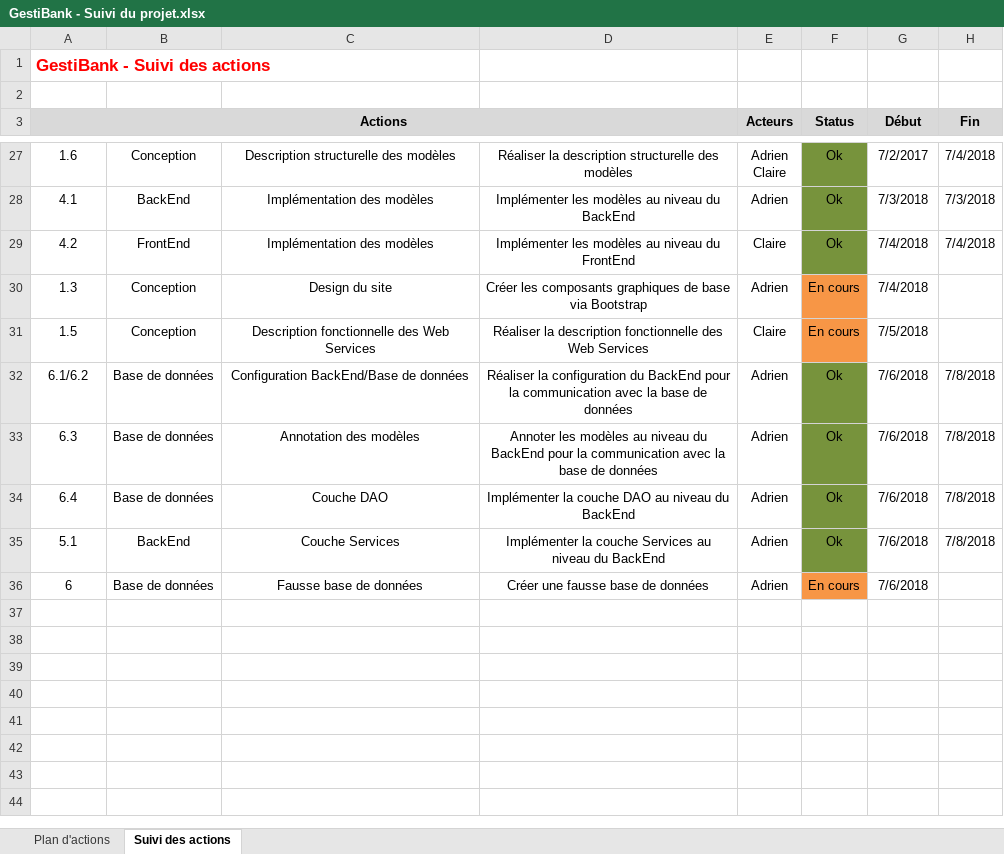
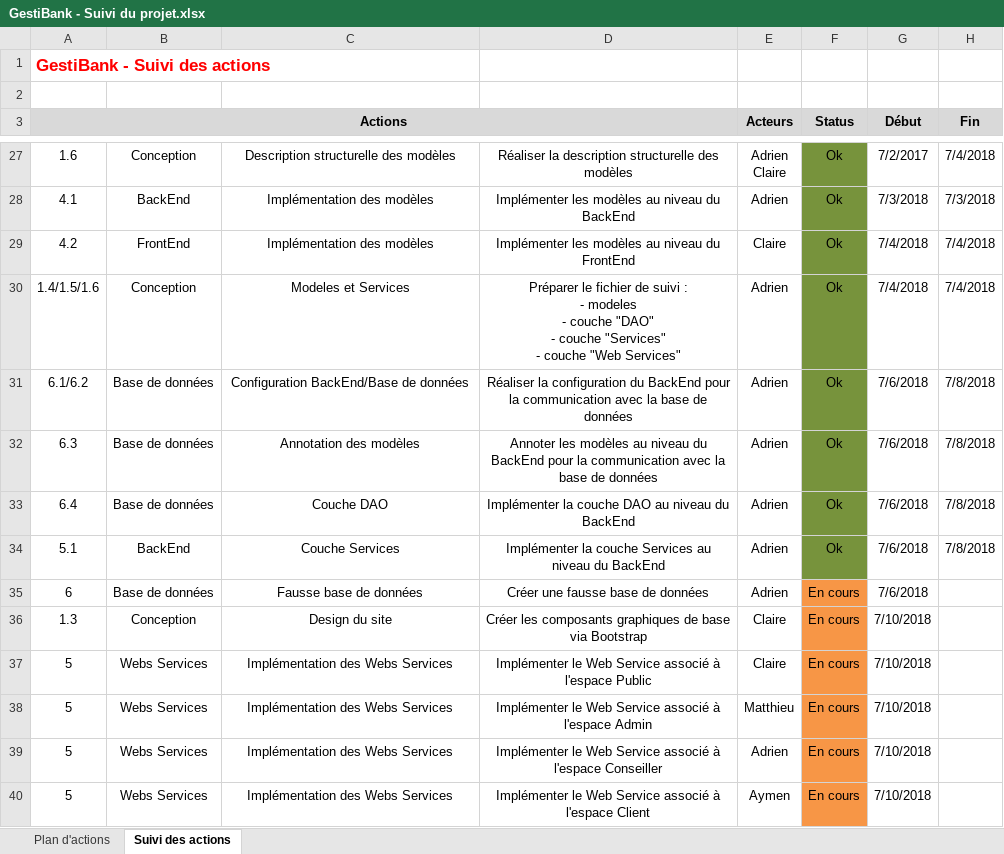
Before and after one commit to AdrienCarcey/GestiBank-Divers, an Excel workbook: GestiBank - Suivi du projet.xlsx, sheet Suivi des actions, drawn as a sheet; only a part is shown, gaps mark what is left out; values as stored, in another font and other column widths than the file's, no borders; removed rows and columns are numbered as before the commit, all else as after; ↵ is a line break in a cell; the diff names each change by its address in the sheet, - before the commit and + after, or states it on an @@ line.

Commit message:
MaJ Suivi des actions

```diff
--- a/GestiBank - Suivi du projet.xlsx (sheet Suivi des actions)
+++ b/GestiBank - Suivi du projet.xlsx (sheet Suivi des actions)
-row 30: 1.3 | Conception | Design du site | Créer les composants graphiques de base via Bootstrap | Adrien | En cours | 7/4/2018
-row 31: 1.5 | Conception | Description fonctionnelle des Web Services | Réaliser la description fonctionnelle des Web Services | Claire | En cours | 7/5/2018
+row 30: 1.4/1.5/1.6 | Conception | Modeles et Services | Préparer le fichier de suivi : ↵ - modeles ↵ - couche "DAO" ↵ - couche "Services" ↵ - couche "Web Services" | Adrien | Ok | 7/4/2018 | 7/4/2018
+row 36: 1.3 | Conception | Design du site | Créer les composants graphiques de base via Bootstrap | Claire | En cours | 7/10/2018
+row 37: 5 | Webs Services | Implémentation des Webs Services | Implémenter le Web Service associé à l'espace Public | Claire | En cours | 7/10/2018
+row 38: 5 | Webs Services | Implémentation des Webs Services | Implémenter le Web Service associé à l'espace Admin | Matthieu | En cours | 7/10/2018
+row 39: 5 | Webs Services | Implémentation des Webs Services | Implémenter le Web Service associé à l'espace Conseiller | Adrien | En cours | 7/10/2018
+row 40: 5 | Webs Services | Implémentation des Webs Services | Implémenter le Web Service associé à l'espace Client | Aymen | En cours | 7/10/2018
```
Also changed, not shown: 2 other files.
